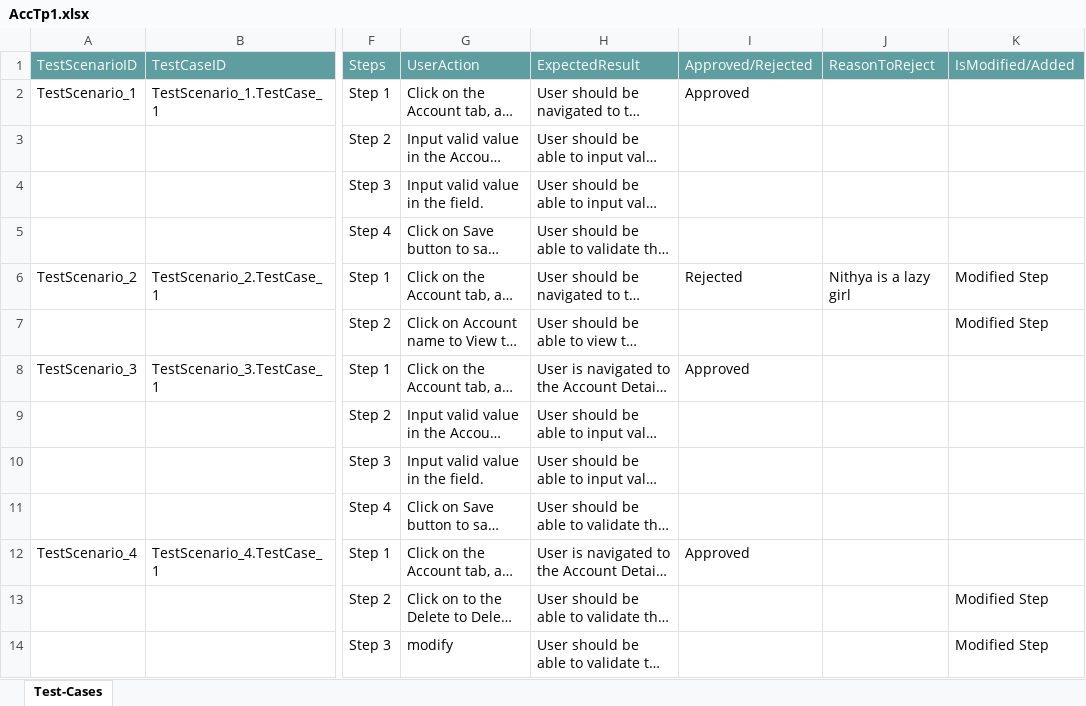
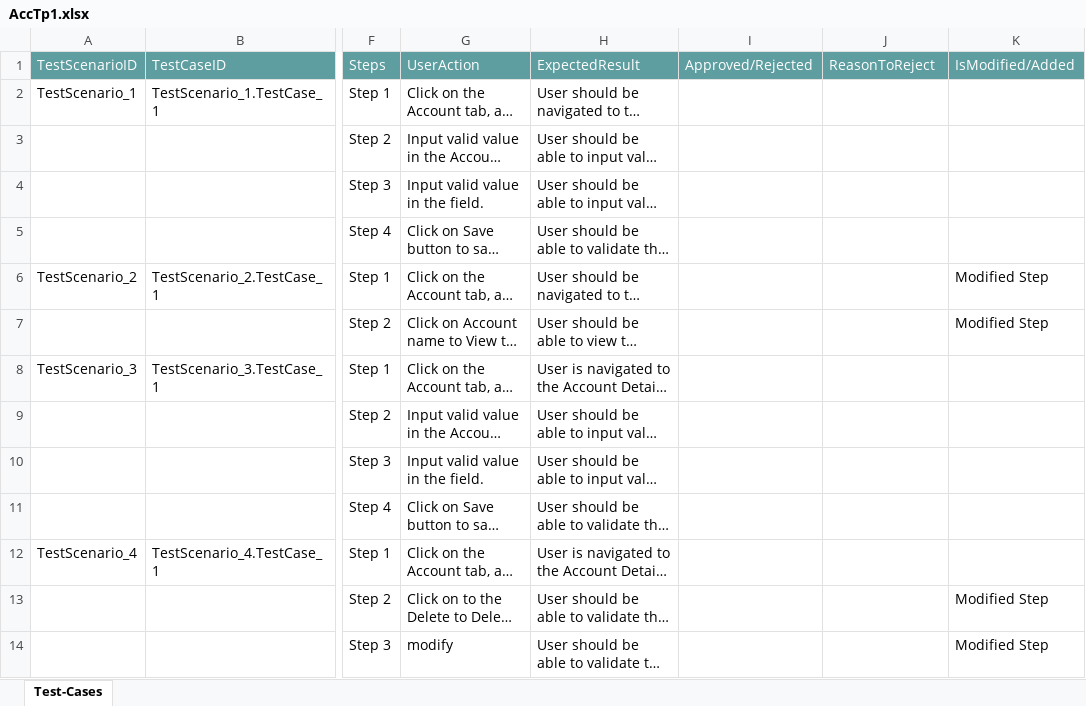
Before and after one commit to ShaikMohamedIrfan/TestingCycle, an Excel workbook: AccTp1.xlsx, sheet Test-Cases, drawn as a sheet; only a part is shown, gaps mark what is left out; long unchanged cells end in …; values as stored, in another font and other column widths than the file's, no borders; table styles not drawn; the diff names each change by its address in the sheet, - before the commit and + after, or states it on an @@ line.

Commit message:
Initial Commit for Verification of Test cases

```diff
--- a/AccTp1.xlsx (sheet Test-Cases)
+++ b/AccTp1.xlsx (sheet Test-Cases)
-I2: Approved
+I2: (empty)
-I6: Rejected
+I6: (empty)
-J6: Nithya is a lazy girl
+J6: (empty)
-I8: Approved
+I8: (empty)
-I12: Approved
+I12: (empty)
```
